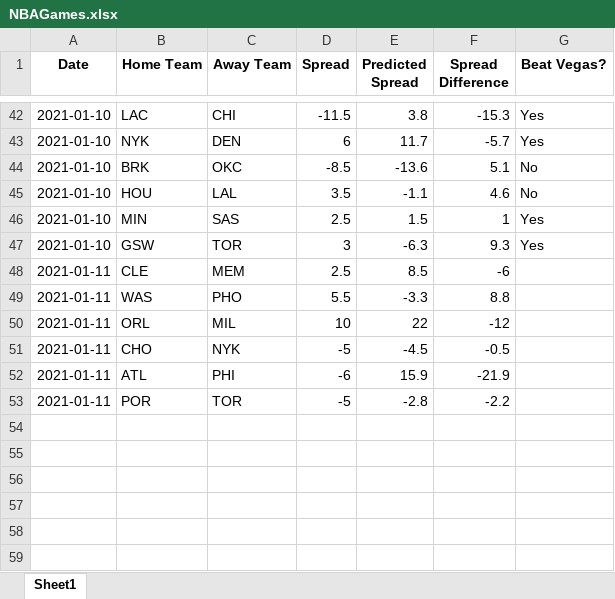
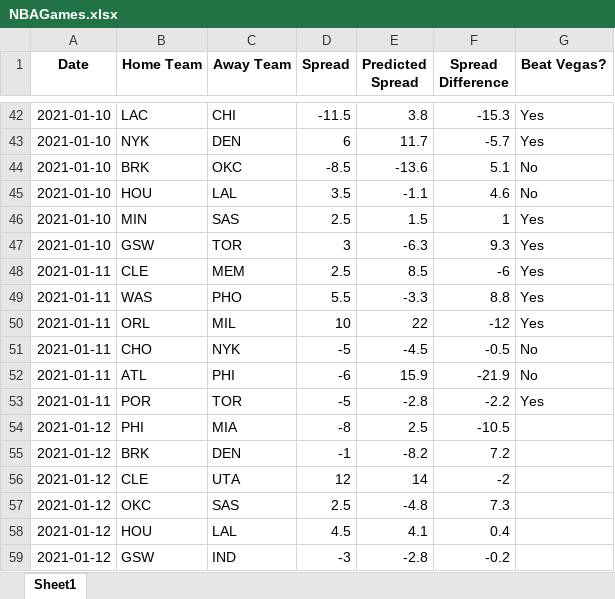
Before and after one commit to hsaraiya5/NBAPredictiveModel, an Excel workbook: NBAGames.xlsx, sheet Sheet1, drawn as a sheet; only a part is shown, gaps mark what is left out; values as stored, in another font and other column widths than the file's, no borders; the diff names each change by its address in the sheet, - before the commit and + after, or states it on an @@ line.

```diff
--- a/NBAGames.xlsx (sheet Sheet1)
+++ b/NBAGames.xlsx (sheet Sheet1)
-G48:G50 (Beat Vegas?): (empty)
+G48:G50 (Beat Vegas?): Yes
-G51:G52 (Beat Vegas?): (empty)
+G51:G52 (Beat Vegas?): No
-G53 (Beat Vegas?): (empty)
+G53 (Beat Vegas?): Yes
+row 54: 2021-01-12 | PHI | MIA | -8 | 2.5 | -10.5
+row 55: 2021-01-12 | BRK | DEN | -1 | -8.2 | 7.2
+row 56: 2021-01-12 | CLE | UTA | 12 | 14 | -2
+row 57: 2021-01-12 | OKC | SAS | 2.5 | -4.8 | 7.3
+row 58: 2021-01-12 | HOU | LAL | 4.5 | 4.1 | 0.4
+row 59: 2021-01-12 | GSW | IND | -3 | -2.8 | -0.2
```
Also changed, not shown: 1 other file.
